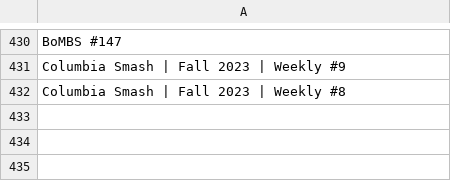
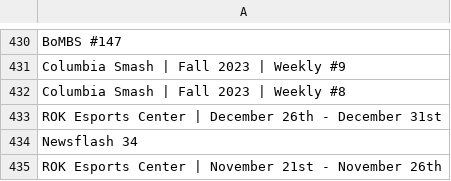
Before and after one commit to MattAngelakos/startgg-results-compiler, a CSV file: bad_tournaments.csv, drawn as a sheet; only a part is shown, gaps mark what is left out; the diff names each change by its address in the sheet, - before the commit and + after, or states it on an @@ line.

```diff
--- a/bad_tournaments.csv
+++ b/bad_tournaments.csv
+row 433: ROK Esports Center | December 26th - December 31st
+row 434: Newsflash 34
+row 435: ROK Esports Center | November 21st - November 26th
```
Also changed, not shown: h2hny.csv, tournaments.csv, 9 other files.
